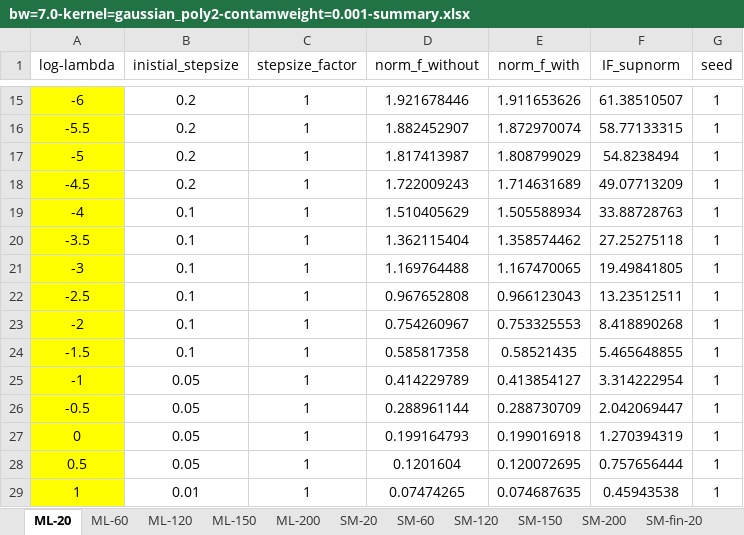
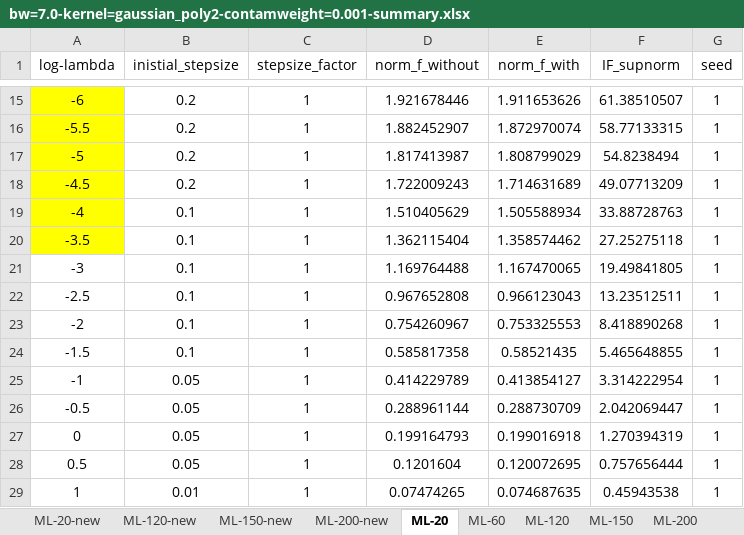
Before and after one commit to zhou-chenxi/IFlogdensity, an Excel workbook: data/bw=7.0-kernel=gaussian_poly2-contamweight=0.001-summary.xlsx, sheet ML-20, drawn as a sheet; only a part is shown, gaps mark what is left out; values as stored, in another font and other column widths than the file's, no borders; the diff names each change by its address in the sheet, - before the commit and + after, or states it on an @@ line.

```diff
--- a/data/bw=7.0-kernel=gaussian_poly2-contamweight=0.001-summary.xlsx (sheet ML-20)
+++ b/data/bw=7.0-kernel=gaussian_poly2-contamweight=0.001-summary.xlsx (sheet ML-20)
+sheet tab: ML-20-new
+sheet tab: ML-120-new
+sheet tab: ML-150-new
+sheet tab: ML-200-new
-A21:A29 fill: #FFFF00
+A21:A29 fill: none
```
